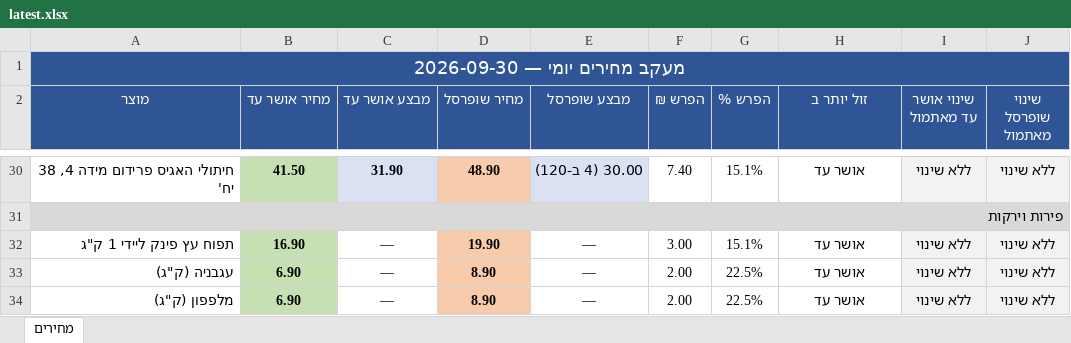
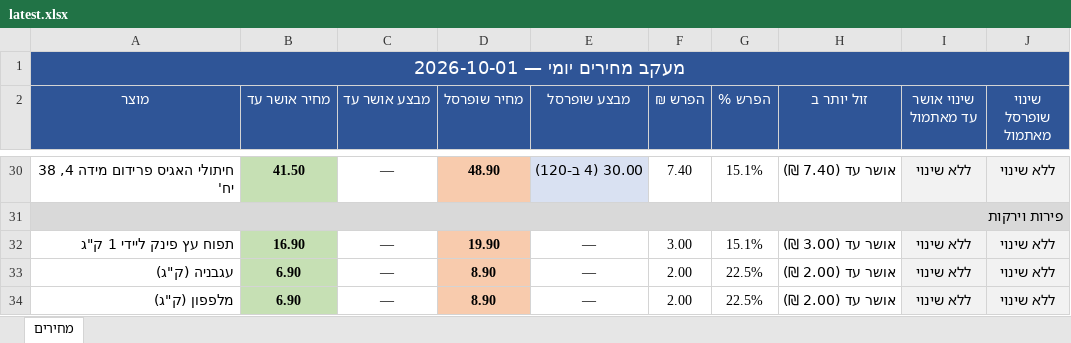
Before and after one commit to Gur1963/MYQA, an Excel workbook: grocery-prices/latest.xlsx, sheet מחירים, drawn as a sheet; only a part is shown, gaps mark what is left out; values as stored, in another font and other column widths than the file's, no borders; the diff covers the shown part only; the diff names each change by its address in the sheet, - before the commit and + after, or states it on an @@ line.

```diff
--- a/grocery-prices/latest.xlsx (sheet מחירים)
+++ b/grocery-prices/latest.xlsx (sheet מחירים)
-A1 (מוצר): מעקב מחירים יומי — 2026-09-30
+A1 (מוצר): מעקב מחירים יומי — 2026-10-01
-C30 (מבצע אושר עד): 31.90
+C30 (מבצע אושר עד): —
@@ C30 fill: #D9E1F2 → none, bold: on → off @@
-H30 (זול יותר ב): אושר עד
+H30 (זול יותר ב): אושר עד (7.40 ₪)
-H32 (זול יותר ב): אושר עד
+H32 (זול יותר ב): אושר עד (3.00 ₪)
-H33:H34 (זול יותר ב): אושר עד
+H33:H34 (זול יותר ב): אושר עד (2.00 ₪)
```
Also changed, not shown: 30 edited cells and cell formats elsewhere in this sheet, 1 other file.
